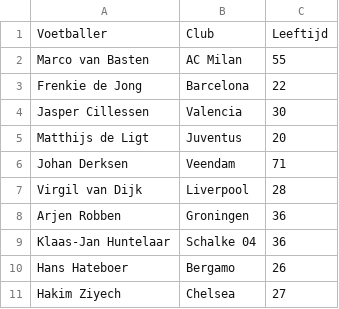
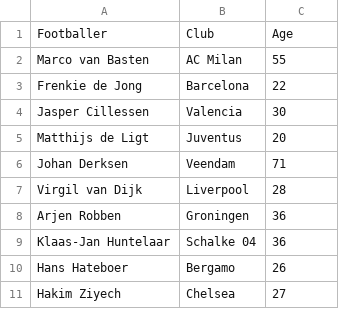
Before and after one commit to mitchelvdwater/datasetml, a CSV file: voetballers.csv, drawn as a sheet; removed rows and columns are numbered as before the commit, all else as after; the diff names each change by its address in the sheet, - before the commit and + after, or states it on an @@ line.

Commit message:
Update voetballers.csv

```diff
--- a/voetballers.csv
+++ b/voetballers.csv
-row 1: Voetballer | Club | Leeftijd
+row 1: Footballer | Club | Age
```
